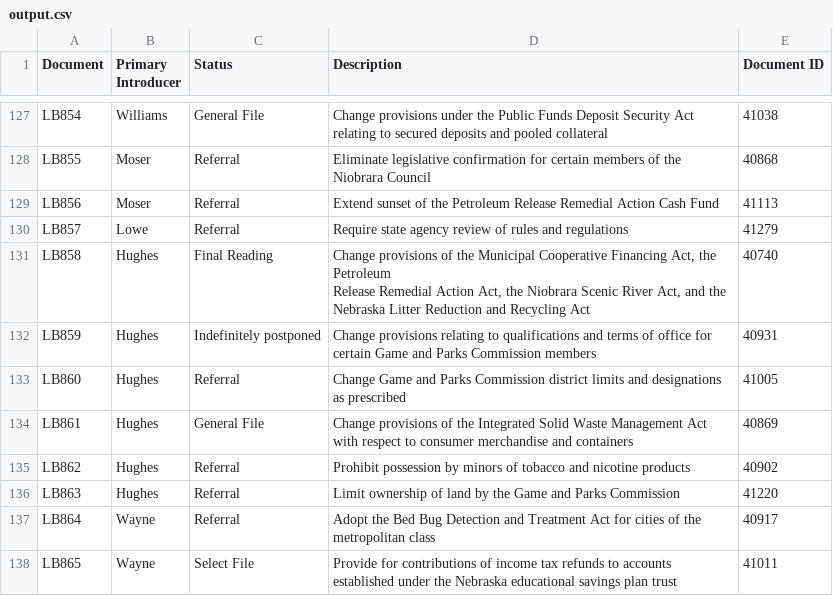
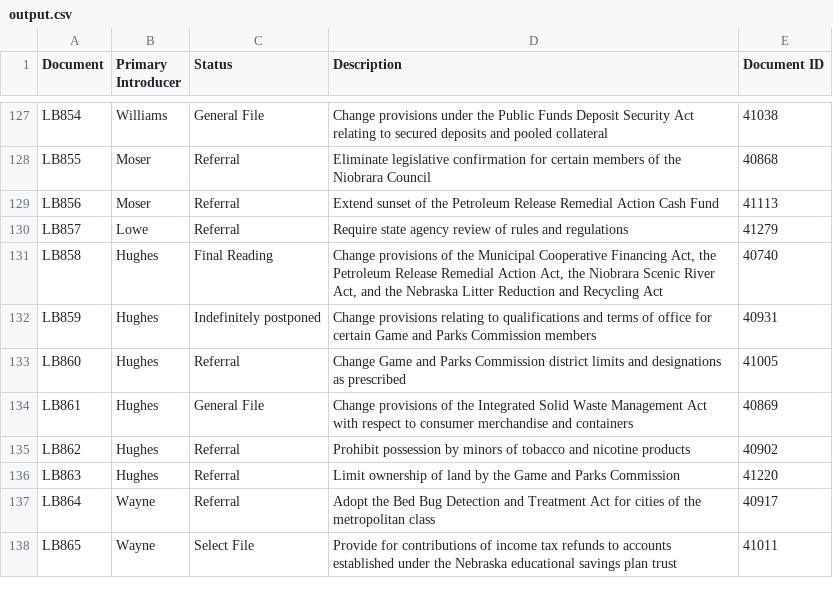
Before and after one commit to Joseplh/StateBills, a CSV file: Working/BillTrackerDB/output.csv, drawn as a sheet; only a part is shown, gaps mark what is left out.

```diff
--- a/Working/BillTrackerDB/output.csv
+++ b/Working/BillTrackerDB/output.csv
@@ -130,4 +130,3 @@
 "LB857","Lowe","Referral","Require state agency review of rules and regulations","41279"
-"LB858","Hughes","Final Reading","Change provisions of the Municipal Cooperative Financing Act, the Petroleum
-Release Remedial Action Act, the Niobrara Scenic River Act, and the Nebraska Litter Reduction and Recycling Act","40740"
+"LB858","Hughes","Final Reading","Change provisions of the Municipal Cooperative Financing Act, the Petroleum Release Remedial Action Act, the Niobrara Scenic River Act, and the Nebraska Litter Reduction and Recycling Act","40740"
 "LB859","Hughes","Indefinitely postponed","Change provisions relating to qualifications and terms of office for certain Game and Parks Commission members","40931"
```
Also changed, not shown: Working/BillTrackerDB/download.csv, 12 other files.
